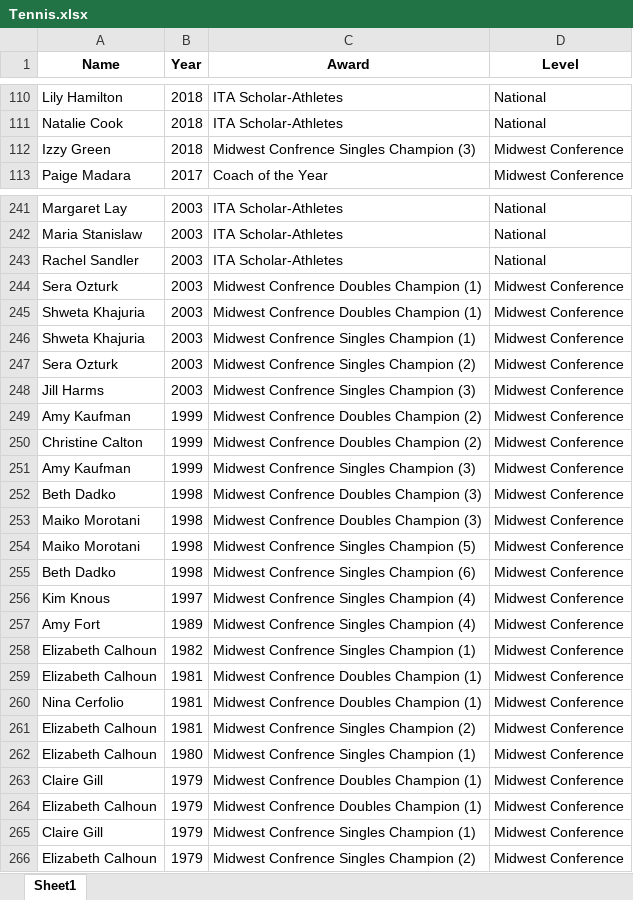
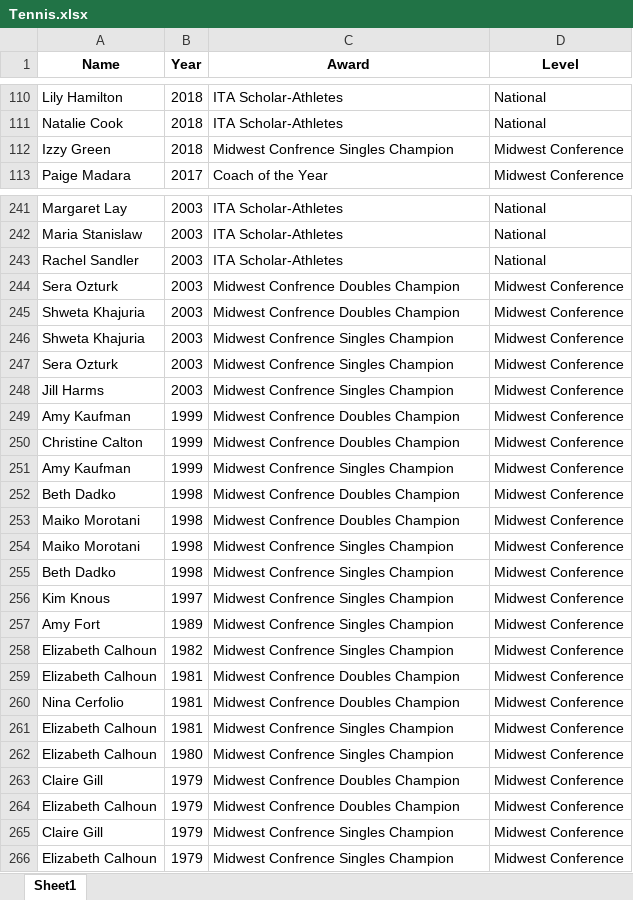
Before and after one commit to Jiahao-Grinnell/Athlete, an Excel workbook: Awards/Women/Tennis.xlsx, sheet Sheet1, drawn as a sheet; only a part is shown, gaps mark what is left out; values as stored, in another font and other column widths than the file's, no borders; the diff covers the shown part only; the diff names each change by its address in the sheet, - before the commit and + after, or states it on an @@ line.

Commit message:
updated Awards data

```diff
--- a/Awards/Women/Tennis.xlsx (sheet Sheet1)
+++ b/Awards/Women/Tennis.xlsx (sheet Sheet1)
-C112 (Award): Midwest Confrence Singles Champion (3)
+C112 (Award): Midwest Confrence Singles Champion
-C244:C245 (Award): Midwest Confrence Doubles Champion (1)
+C244:C245 (Award): Midwest Confrence Doubles Champion
-C246 (Award): Midwest Confrence Singles Champion (1)
+C246 (Award): Midwest Confrence Singles Champion
-C247 (Award): Midwest Confrence Singles Champion (2)
+C247 (Award): Midwest Confrence Singles Champion
-C248 (Award): Midwest Confrence Singles Champion (3)
+C248 (Award): Midwest Confrence Singles Champion
-C249:C250 (Award): Midwest Confrence Doubles Champion (2)
+C249:C250 (Award): Midwest Confrence Doubles Champion
-C251 (Award): Midwest Confrence Singles Champion (3)
+C251 (Award): Midwest Confrence Singles Champion
-C252:C253 (Award): Midwest Confrence Doubles Champion (3)
+C252:C253 (Award): Midwest Confrence Doubles Champion
-C254 (Award): Midwest Confrence Singles Champion (5)
+C254 (Award): Midwest Confrence Singles Champion
-C255 (Award): Midwest Confrence Singles Champion (6)
+C255 (Award): Midwest Confrence Singles Champion
-C256:C257 (Award): Midwest Confrence Singles Champion (4)
+C256:C257 (Award): Midwest Confrence Singles Champion
-C258 (Award): Midwest Confrence Singles Champion (1)
+C258 (Award): Midwest Confrence Singles Champion
-C259:C260 (Award): Midwest Confrence Doubles Champion (1)
+C259:C260 (Award): Midwest Confrence Doubles Champion
-C261 (Award): Midwest Confrence Singles Champion (2)
+C261 (Award): Midwest Confrence Singles Champion
-C262 (Award): Midwest Confrence Singles Champion (1)
+C262 (Award): Midwest Confrence Singles Champion
-C263:C264 (Award): Midwest Confrence Doubles Champion (1)
+C263:C264 (Award): Midwest Confrence Doubles Champion
-C265 (Award): Midwest Confrence Singles Champion (1)
+C265 (Award): Midwest Confrence Singles Champion
-C266 (Award): Midwest Confrence Singles Champion (2)
+C266 (Award): Midwest Confrence Singles Champion
```
Also changed, not shown: 122 edited cells elsewhere in this sheet, 3 other files.
